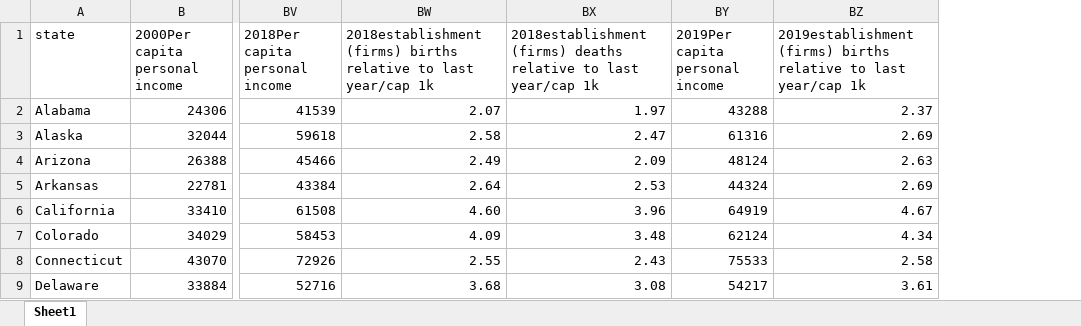
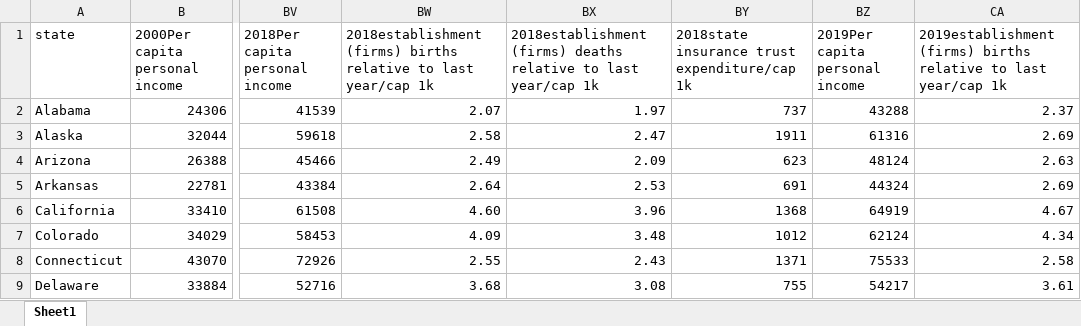
Before and after one commit to theaok/theaok.github.io, an Excel workbook: junk/allWideDec17_selectedVarsOnly.xlsx, sheet Sheet1, drawn as a sheet; only a part is shown, gaps mark what is left out; values as stored, in another font and other column widths than the file's, no borders; the diff names each change by its address in the sheet, - before the commit and + after, or states it on an @@ line.

```diff
--- a/junk/allWideDec17_selectedVarsOnly.xlsx (sheet Sheet1)
+++ b/junk/allWideDec17_selectedVarsOnly.xlsx (sheet Sheet1)
+column BY, rows 1-9: 2018state insurance trust expenditure/cap 1k | 737 | 1911 | 623 | 691 | 1368 | 1012 | 1371 | 755
```
Also changed, not shown: junk/allDec17.xlsx, junk/allDec17_selectedVarsOnly.xlsx, 1 other file.
